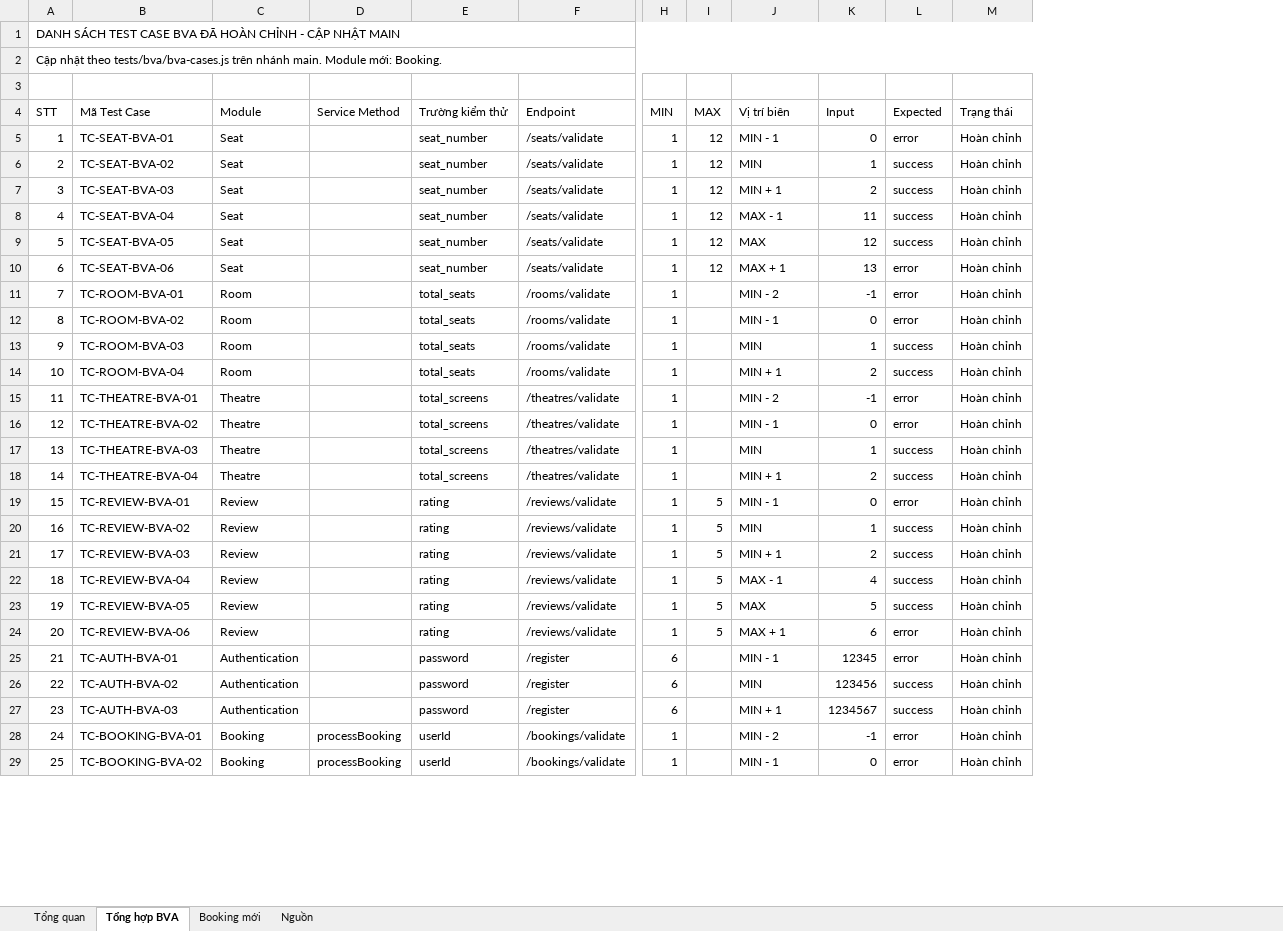
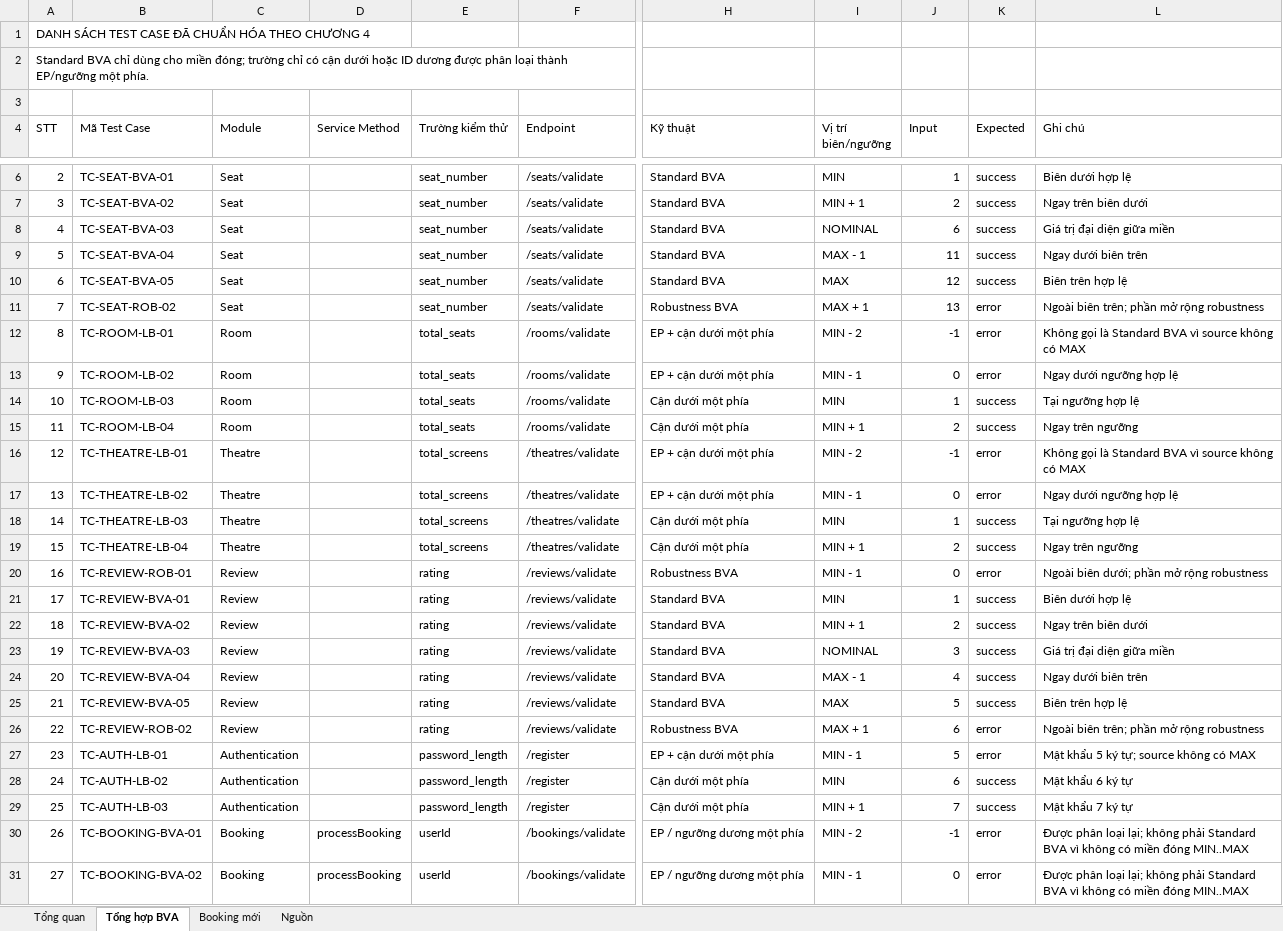
Before and after one commit to TranHuuLoiDev/KCPM, an Excel workbook: Tong_hop_Test_Case_BVA.xlsx, sheet Tổng hợp BVA, drawn as a sheet; only a part is shown, gaps mark what is left out; values as stored, in another font and other column widths than the file's, no cell formats; conditional formats and table styles not drawn; removed rows and columns are numbered as before the commit, all else as after; rows hold the shown columns only; the diff covers the shown part only; the diff names each change by its address in the sheet, - before the commit and + after, or states it on an @@ line.

Commit message:
docs: finalize assignment testing reports
Update EP and BVA design, standardize test case IDs and tags, synchronize Seat, Room, Review and Booking reports, and update consolidated testing documents and evidence.

```diff
--- a/Tong_hop_Test_Case_BVA.xlsx (sheet Tổng hợp BVA)
+++ b/Tong_hop_Test_Case_BVA.xlsx (sheet Tổng hợp BVA)
-column H (MIN), rows 5-29: 1 | 1 | 1 | 1 | 1 | 1 | 1 | 1 | 1 | 1 | 1 | 1 | 1 | 1 | 1 | 1 | 1 | 1 | 1 | 1 | 6 | 6 | 6 | 1 | 1
-column I (MAX), rows 5-24: 12 | 12 | 12 | 12 | 12 | 12 |  |  |  |  |  |  |  |  | 5 | 5 | 5 | 5 | 5 | 5
+column H (Kỹ thuật), rows 6-19: Standard BVA | Standard BVA | Standard BVA | Standard BVA | Standard BVA | Robustness BVA | EP + cận dưới một phía | EP + cận dưới một phía | Cận dưới một phía | Cận dưới một phía | EP + cận dưới một phía | EP + cận dưới một phía | Cận dưới một phía | Cận dưới một phía; rows 21-31: Standard BVA | Standard BVA | Standard BVA | Standard BVA | Standard BVA | Robustness BVA | EP + cận dưới một phía | Cận dưới một phía | Cận dưới một phía | EP / ngưỡng dương một phía | EP / ngưỡng dương một phía
-column M (Trạng thái), rows 5-29: all Hoàn chỉnh
+column L (Ghi chú), rows 6-19: Biên dưới hợp lệ | Ngay trên biên dưới | Giá trị đại diện giữa miền | Ngay dưới biên trên | Biên trên hợp lệ | Ngoài biên trên; phần mở rộng robustness | Không gọi là Standard BVA vì source không có MAX | Ngay dưới ngưỡng hợp lệ | Tại ngưỡng hợp lệ | Ngay trên ngưỡng | Không gọi là Standard BVA vì source không có MAX | Ngay dưới ngưỡng hợp lệ | Tại ngưỡng hợp lệ | Ngay trên ngưỡng; rows 21-31: Biên dưới hợp lệ | Ngay trên biên dưới | Giá trị đại diện giữa miền | Ngay dưới biên trên | Biên trên hợp lệ | Ngoài biên trên; phần mở rộng robustness | Mật khẩu 5 ký tự; source không có MAX | Mật khẩu 6 ký tự | Mật khẩu 7 ký tự | Được phân loại lại; không phải Standard BVA vì không có miền đóng MIN..MAX | Được phân loại lại; không phải Standard BVA vì không có miền đóng MIN..MAX
@@ column A (STT) renumbered from row 1 down @@
-A1:M1 merged
-A2:M2 merged
-I4: Vị trí biên
+I4: Vị trí biên/ngưỡng
-I6 (Vị trí biên/ngưỡng): MIN - 1
+I6 (Vị trí biên/ngưỡng): MIN
-J6 (Input): 0
+J6 (Input): 1
-K6 (Expected): error
+K6 (Expected): success
-I7 (Vị trí biên/ngưỡng): MIN
+I7 (Vị trí biên/ngưỡng): MIN + 1
-J7 (Input): 1
+J7 (Input): 2
-I8 (Vị trí biên/ngưỡng): MIN + 1
+I8 (Vị trí biên/ngưỡng): NOMINAL
-J8 (Input): 2
+J8 (Input): 6
-B11 (Mã Test Case): TC-SEAT-BVA-06
+B11 (Mã Test Case): TC-SEAT-ROB-02
-B12 (Mã Test Case): TC-ROOM-BVA-01
+B12 (Mã Test Case): TC-ROOM-LB-01
-B13 (Mã Test Case): TC-ROOM-BVA-02
+B13 (Mã Test Case): TC-ROOM-LB-02
-B14 (Mã Test Case): TC-ROOM-BVA-03
+B14 (Mã Test Case): TC-ROOM-LB-03
-B15 (Mã Test Case): TC-ROOM-BVA-04
+B15 (Mã Test Case): TC-ROOM-LB-04
-B16 (Mã Test Case): TC-THEATRE-BVA-01
+B16 (Mã Test Case): TC-THEATRE-LB-01
-B17 (Mã Test Case): TC-THEATRE-BVA-02
+B17 (Mã Test Case): TC-THEATRE-LB-02
-B18 (Mã Test Case): TC-THEATRE-BVA-03
+B18 (Mã Test Case): TC-THEATRE-LB-03
-B19 (Mã Test Case): TC-THEATRE-BVA-04
+B19 (Mã Test Case): TC-THEATRE-LB-04
+row 20: 16 | TC-REVIEW-ROB-01 | Review |  | rating | /reviews/validate | Robustness BVA | MIN - 1 | 0 | error | Ngoài biên dưới; phần mở rộng robustness
-I21 (Vị trí biên/ngưỡng): MIN - 1
+I21 (Vị trí biên/ngưỡng): MIN
-J21 (Input): 0
+J21 (Input): 1
-K21 (Expected): error
+K21 (Expected): success
-I22 (Vị trí biên/ngưỡng): MIN
+I22 (Vị trí biên/ngưỡng): MIN + 1
-J22 (Input): 1
+J22 (Input): 2
-I23 (Vị trí biên/ngưỡng): MIN + 1
+I23 (Vị trí biên/ngưỡng): NOMINAL
-J23 (Input): 2
+J23 (Input): 3
-B26 (Mã Test Case): TC-REVIEW-BVA-06
+B26 (Mã Test Case): TC-REVIEW-ROB-02
-B27 (Mã Test Case): TC-AUTH-BVA-01
+B27 (Mã Test Case): TC-AUTH-LB-01
-E27:E29 (Trường kiểm thử): password
+E27:E29 (Trường kiểm thử): password_length
-J27 (Input): 12345
+J27 (Input): 5
-B28 (Mã Test Case): TC-AUTH-BVA-02
+B28 (Mã Test Case): TC-AUTH-LB-02
-J28 (Input): 123456
+J28 (Input): 6
-B29 (Mã Test Case): TC-AUTH-BVA-03
+B29 (Mã Test Case): TC-AUTH-LB-03
-J29 (Input): 1234567
+J29 (Input): 7
```
Also changed, not shown: 1 added row elsewhere in this sheet, sheet Tổng quan, sheet Booking mới, sheet Nguồn, cell formats, formulas that keep their value, charts or pictures, Tong_hop_Test_Case_BVA_Movie_Ticket_Booking.xlsx, 7 other files.
